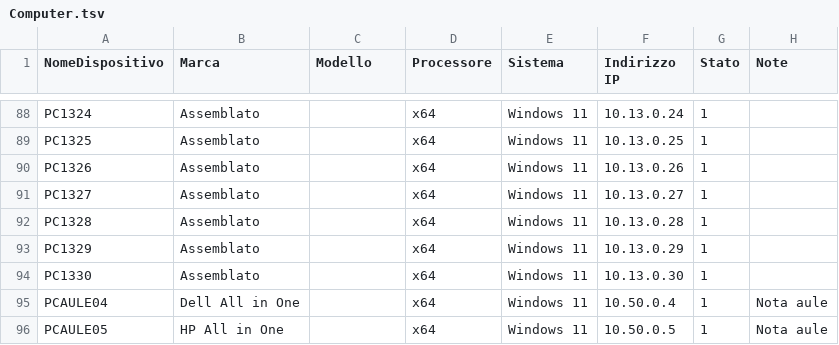
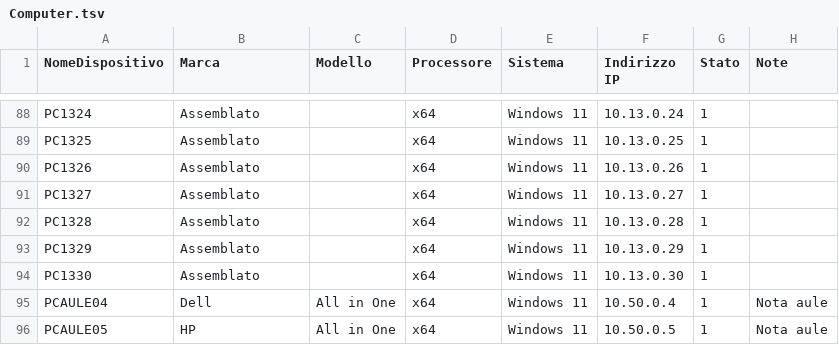
Before and after one commit to gamondue/Banchi, a TSV file: Dati di prova/Computer.tsv, drawn as a sheet; only a part is shown, gaps mark what is left out.

```diff
--- a/Dati di prova/Computer.tsv
+++ b/Dati di prova/Computer.tsv
@@ -94,3 +94,3 @@ PC1329	Assemblato		x64	Windows 11	10.13.0.29	1
 PC1330	Assemblato		x64	Windows 11	10.13.0.30	1	
-PCAULE04	Dell All in One		x64	Windows 11	10.50.0.4	1	Nota aule
-PCAULE05	HP All in One		x64	Windows 11	10.50.0.5	1	Nota aule
+PCAULE04	Dell	All in One	x64	Windows 11	10.50.0.4	1	Nota aule
+PCAULE05	HP	All in One	x64	Windows 11	10.50.0.5	1	Nota aule
```
Also changed, not shown: Dati di prova/Studenti.tsv, 15 other files.
